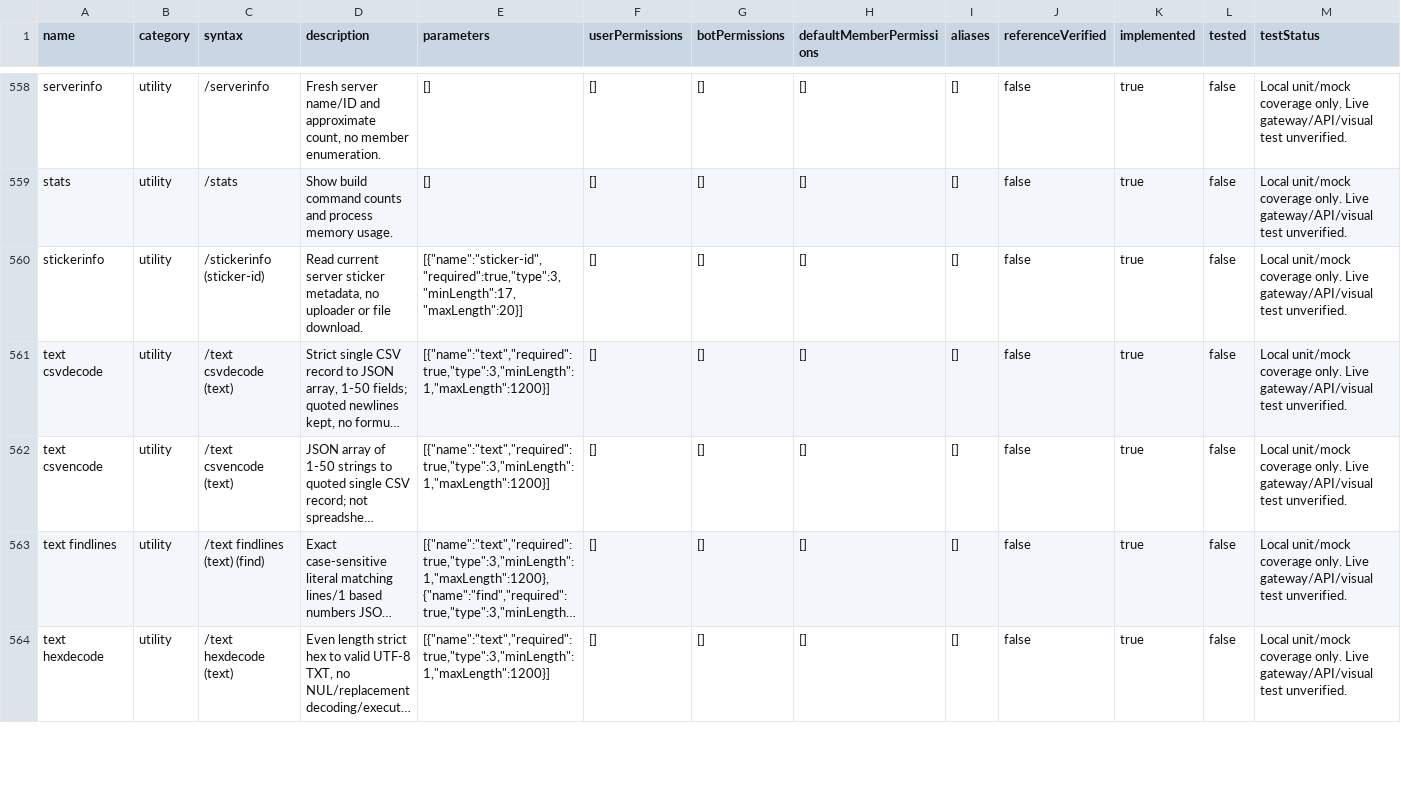
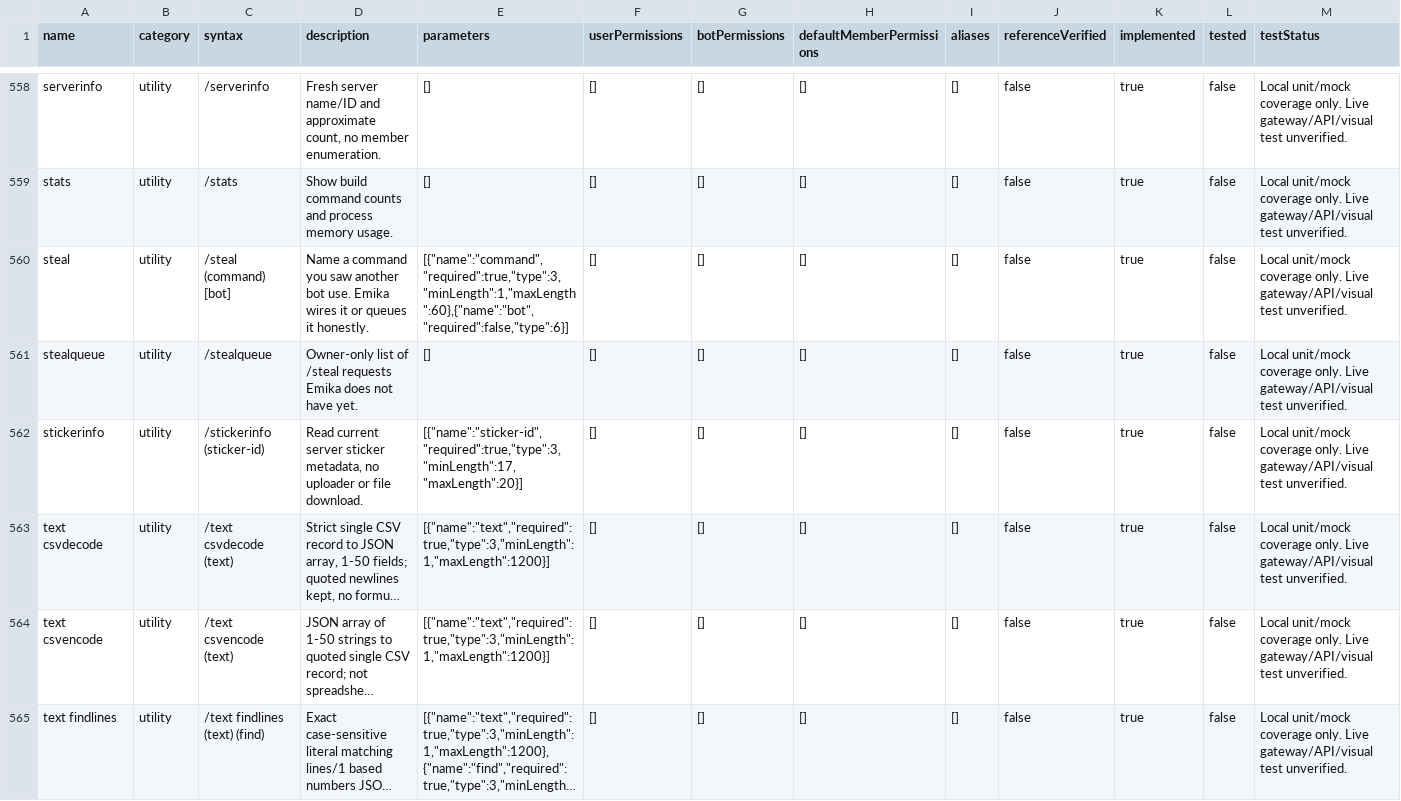
Before and after one commit to 1nonlyhckrr-hue/coldy, a CSV file: data/luna-commands.csv, drawn as a sheet; only a part is shown, gaps mark what is left out; the shorter side is filled out with more unchanged rows; long unchanged cells end in …; rows hold the shown columns only; the diff names each change by its address in the sheet, - before the commit and + after, or states it on an @@ line.

```diff
--- a/data/luna-commands.csv
+++ b/data/luna-commands.csv
+row 560: steal | utility | /steal (command) [bot] | Name a command you saw another bot use. Emika wires it or queues it honestly. | [{"name":"command","required":true,"type":3,"minLength":1,"maxLength":60},{"name":"bot","required":false,"type":6}] | [] | [] | [] | [] | false | true | false | Local unit/mock coverage only. Live gateway/API/visual test unverified.
+row 561: stealqueue | utility | /stealqueue | Owner-only list of /steal requests Emika does not have yet. | [] | [] | [] | [] | [] | false | true | false | Local unit/mock coverage only. Live gateway/API/visual test unverified.
```
Also changed, not shown: 20 other files.
